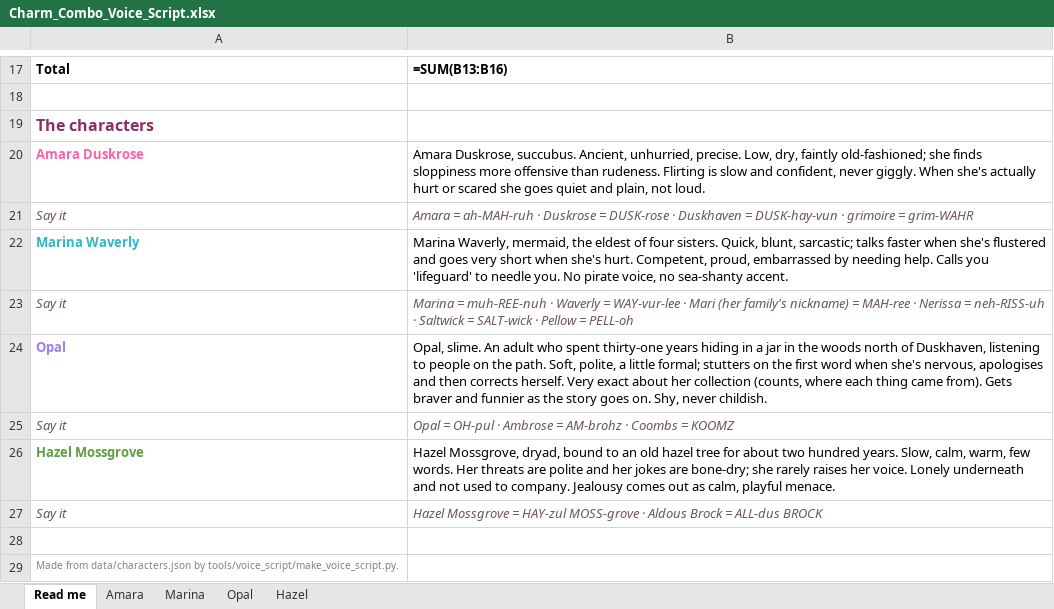
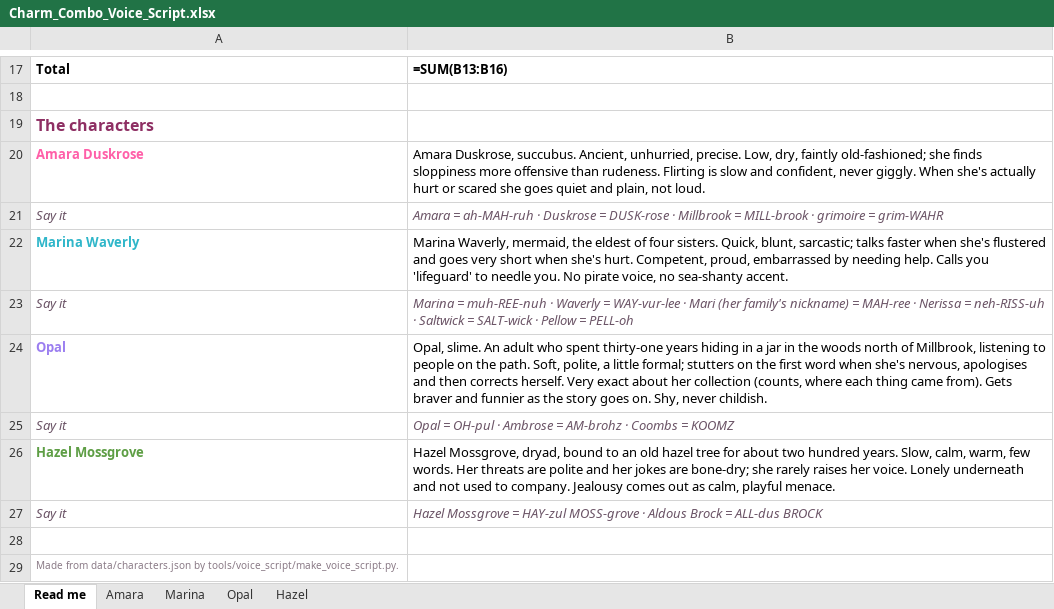
Before and after one commit to VadimS42/charm-combo, an Excel workbook: docs/voice/Charm_Combo_Voice_Script.xlsx, sheet Read me, drawn as a sheet; only a part is shown, gaps mark what is left out; values as stored, in another font and other column widths than the file's, no borders; formulas without a stored value are shown as written; the diff names each change by its address in the sheet, - before the commit and + after, or states it on an @@ line.

```diff
--- a/docs/voice/Charm_Combo_Voice_Script.xlsx (sheet Read me)
+++ b/docs/voice/Charm_Combo_Voice_Script.xlsx (sheet Read me)
-B21: …DUSK-rose · Duskhaven = DUSK-hay-vun · grimoire…
+B21: …DUSK-rose · Millbrook = MILL-brook · grimoire…
-B24: …north of Duskhaven, listening to…
+B24: …north of Millbrook, listening to…
```
Also changed, not shown: sheet Opal, sheet Amara, 25 other files.
